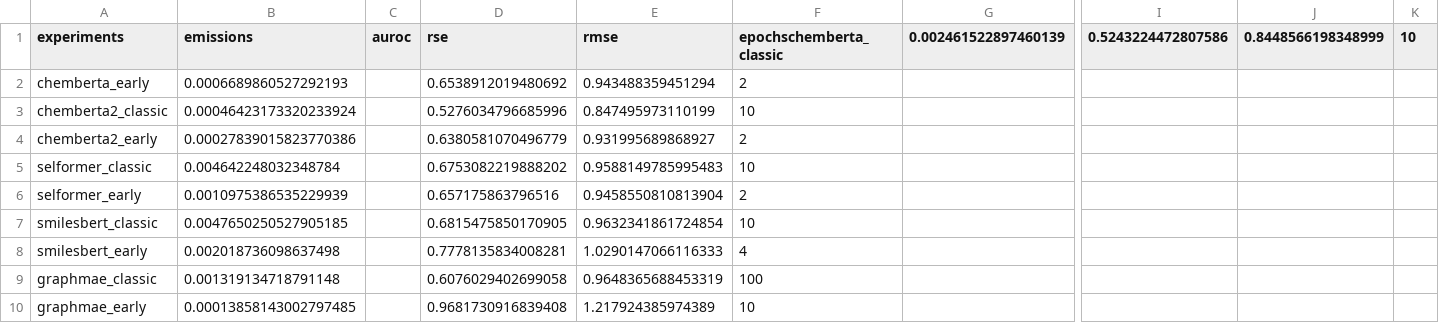
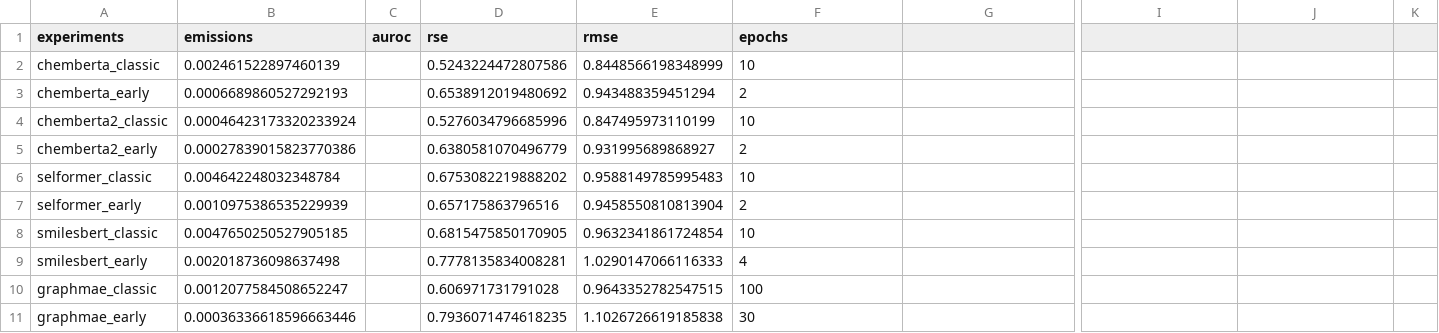
Before and after one commit to Fonty02/BigData, a CSV file: prog/experiments_lipophilicity.csv, drawn as a sheet; only a part is shown, gaps mark what is left out; addresses are those after the commit; rows hold the shown columns only; the diff names each change by its address in the sheet, - before the commit and + after, or states it on an @@ line.

```diff
--- a/prog/experiments_lipophilicity.csv
+++ b/prog/experiments_lipophilicity.csv
-F1: epochschemberta_classic
+F1: epochs
-G1: 0.002461522897460139
+G1: (empty)
-I1: 0.5243224472807586
+I1: (empty)
-J1: 0.8448566198348999
+J1: (empty)
-K1: 10
+K1: (empty)
+row 2: chemberta_classic | 0.002461522897460139 |  | 0.5243224472807586 | 0.8448566198348999 | 10
-B10 (emissions): 0.001319134718791148
+B10 (emissions): 0.0012077584508652247
-D10 (rse): 0.6076029402699058
+D10 (rse): 0.606971731791028
-E10 (rmse): 0.9648365688453319
+E10 (rmse): 0.9643352782547515
-B11 (emissions): 0.00013858143002797485
+B11 (emissions): 0.00036336618596663446
-D11 (rse): 0.9681730916839408
+D11 (rse): 0.7936071474618235
-E11 (rmse): 1.217924385974389
+E11 (rmse): 1.1026726619185838
-F11 (epochs): 10
+F11 (epochs): 30
```
Also changed, not shown: prog/emissions_cep/emissions.csv, prog/emissions_lipophilicity/emissions.csv, 8 other files.
